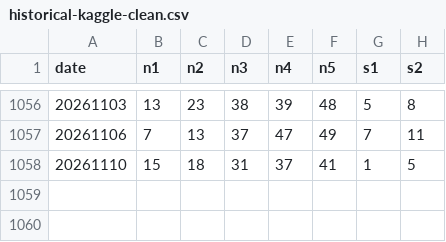
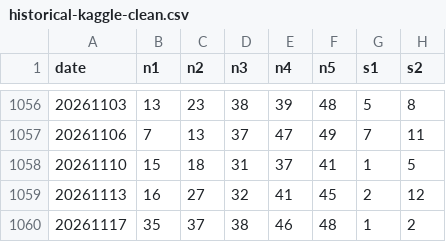
Before and after one commit to synthtax/euroml, a CSV file: data/historical-kaggle-clean.csv, drawn as a sheet; only a part is shown, gaps mark what is left out.

```diff
--- a/data/historical-kaggle-clean.csv
+++ b/data/historical-kaggle-clean.csv
@@ -1058 +1058,3 @@ date,n1,n2,n3,n4,n5,s1,s2
 20261110,15,18,31,37,41,1,5
+20261113,16,27,32,41,45,2,12
+20261117,35,37,38,46,48,1,2
```
Also changed, not shown: 1 other file.
